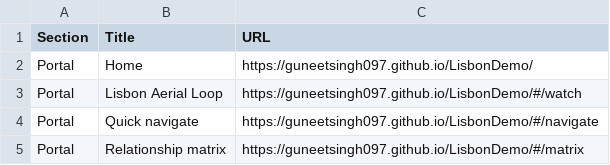
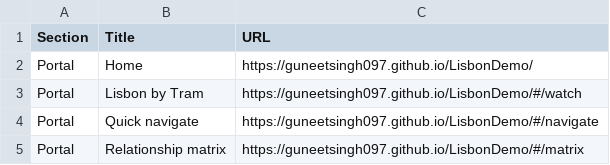
Before and after one commit to guneetsingh097/LisbonDemo, a CSV file: PUBLIC-URLS.csv, drawn as a sheet; only a part is shown.

```diff
--- a/PUBLIC-URLS.csv
+++ b/PUBLIC-URLS.csv
@@ -2,3 +2,3 @@
 "Portal","Home","https://guneetsingh097.github.io/LisbonDemo/"
-"Portal","Lisbon Aerial Loop","https://guneetsingh097.github.io/LisbonDemo/#/watch"
+"Portal","Lisbon by Tram","https://guneetsingh097.github.io/LisbonDemo/#/watch"
 "Portal","Quick navigate","https://guneetsingh097.github.io/LisbonDemo/#/navigate"
```
Also changed, not shown: GETTY-PILOT-CANDIDATES.csv, IMAGE-ATTRIBUTION.csv, 25 other files.
